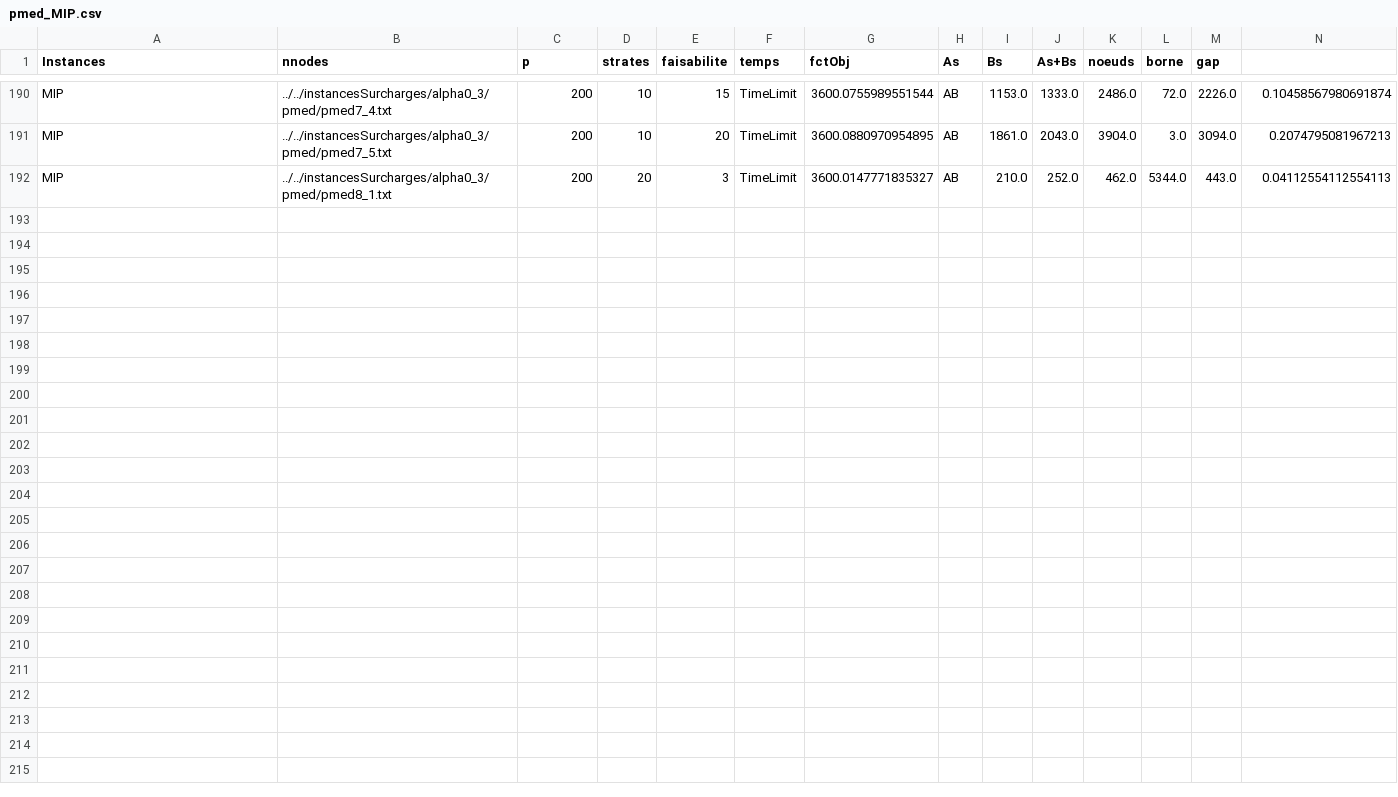
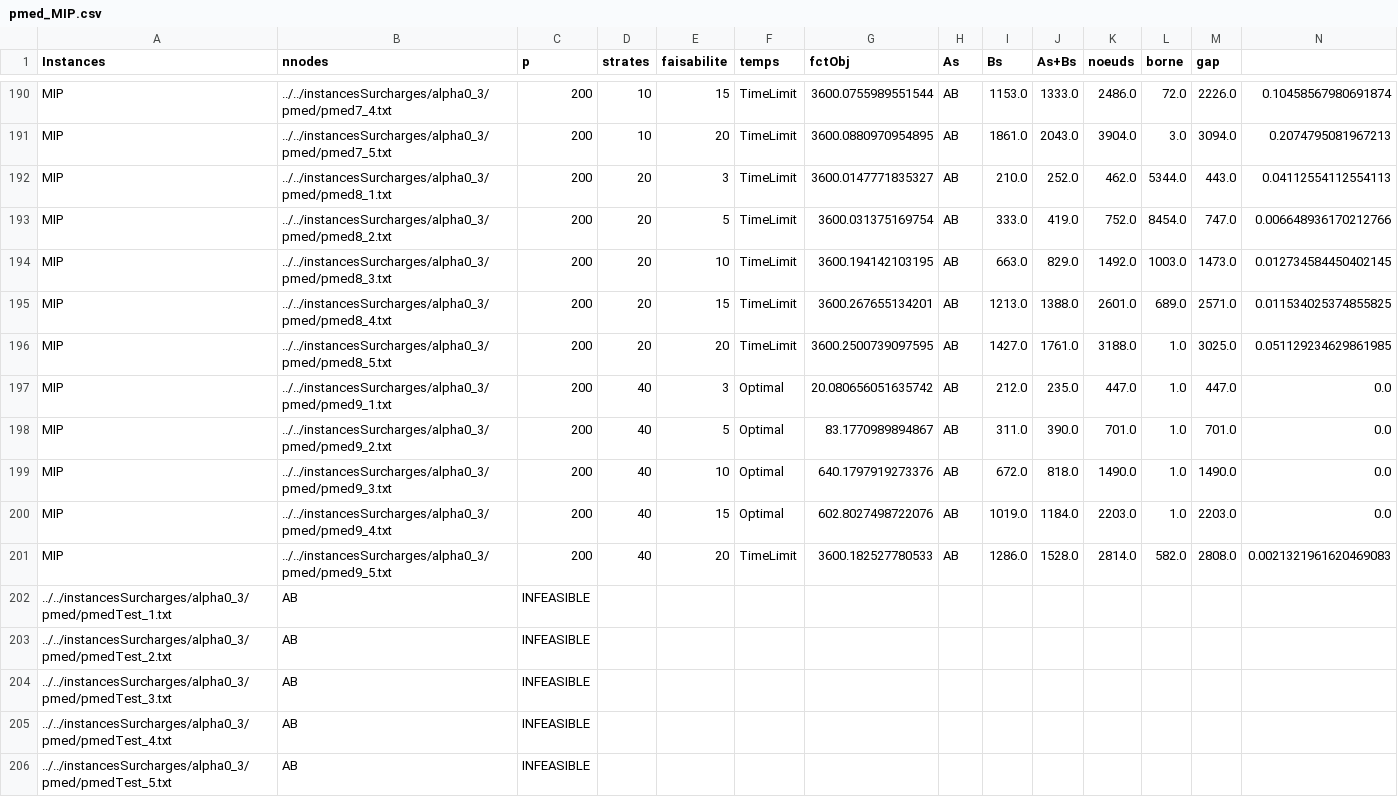
Before and after one commit to anto-nainFR/GurobiTests, a CSV file: resultats/fctAB/alpha0_3/pmed_MIP.csv, drawn as a sheet; only a part is shown, gaps mark what is left out; the diff names each change by its address in the sheet, - before the commit and + after, or states it on an @@ line.

Commit message:
resultats rattrapage

```diff
--- a/resultats/fctAB/alpha0_3/pmed_MIP.csv
+++ b/resultats/fctAB/alpha0_3/pmed_MIP.csv
+row 193: MIP | ../../instancesSurcharges/alpha0_3/pmed/pmed8_2.txt | 200 | 20 | 5 | TimeLimit | 3600.031375169754 | AB | 333.0 | 419.0 | 752.0 | 8454.0 | 747.0 | 0.006648936170212766
+row 194: MIP | ../../instancesSurcharges/alpha0_3/pmed/pmed8_3.txt | 200 | 20 | 10 | TimeLimit | 3600.194142103195 | AB | 663.0 | 829.0 | 1492.0 | 1003.0 | 1473.0 | 0.012734584450402145
+row 195: MIP | ../../instancesSurcharges/alpha0_3/pmed/pmed8_4.txt | 200 | 20 | 15 | TimeLimit | 3600.267655134201 | AB | 1213.0 | 1388.0 | 2601.0 | 689.0 | 2571.0 | 0.011534025374855825
+row 196: MIP | ../../instancesSurcharges/alpha0_3/pmed/pmed8_5.txt | 200 | 20 | 20 | TimeLimit | 3600.2500739097595 | AB | 1427.0 | 1761.0 | 3188.0 | 1.0 | 3025.0 | 0.051129234629861985
+row 197: MIP | ../../instancesSurcharges/alpha0_3/pmed/pmed9_1.txt | 200 | 40 | 3 | Optimal | 20.080656051635742 | AB | 212.0 | 235.0 | 447.0 | 1.0 | 447.0 | 0.0
+row 198: MIP | ../../instancesSurcharges/alpha0_3/pmed/pmed9_2.txt | 200 | 40 | 5 | Optimal | 83.1770989894867 | AB | 311.0 | 390.0 | 701.0 | 1.0 | 701.0 | 0.0
+row 199: MIP | ../../instancesSurcharges/alpha0_3/pmed/pmed9_3.txt | 200 | 40 | 10 | Optimal | 640.1797919273376 | AB | 672.0 | 818.0 | 1490.0 | 1.0 | 1490.0 | 0.0
+row 200: MIP | ../../instancesSurcharges/alpha0_3/pmed/pmed9_4.txt | 200 | 40 | 15 | Optimal | 602.8027498722076 | AB | 1019.0 | 1184.0 | 2203.0 | 1.0 | 2203.0 | 0.0
+row 201: MIP | ../../instancesSurcharges/alpha0_3/pmed/pmed9_5.txt | 200 | 40 | 20 | TimeLimit | 3600.182527780533 | AB | 1286.0 | 1528.0 | 2814.0 | 582.0 | 2808.0 | 0.0021321961620469083
+row 202: ../../instancesSurcharges/alpha0_3/pmed/pmedTest_1.txt | AB | INFEASIBLE
+row 203: ../../instancesSurcharges/alpha0_3/pmed/pmedTest_2.txt | AB | INFEASIBLE
+row 204: ../../instancesSurcharges/alpha0_3/pmed/pmedTest_3.txt | AB | INFEASIBLE
+row 205: ../../instancesSurcharges/alpha0_3/pmed/pmedTest_4.txt | AB | INFEASIBLE
+row 206: ../../instancesSurcharges/alpha0_3/pmed/pmedTest_5.txt | AB | INFEASIBLE
```
Also changed, not shown: resultats/fctB/alpha0_3/pmed_MIP.csv, 35 other files.
